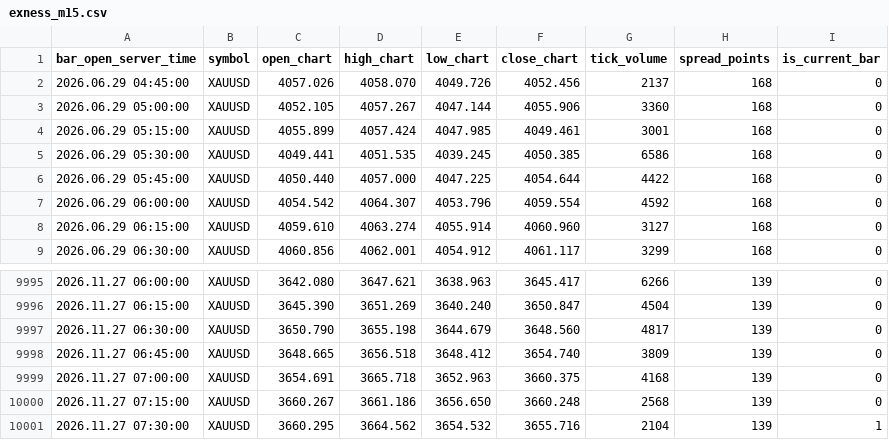
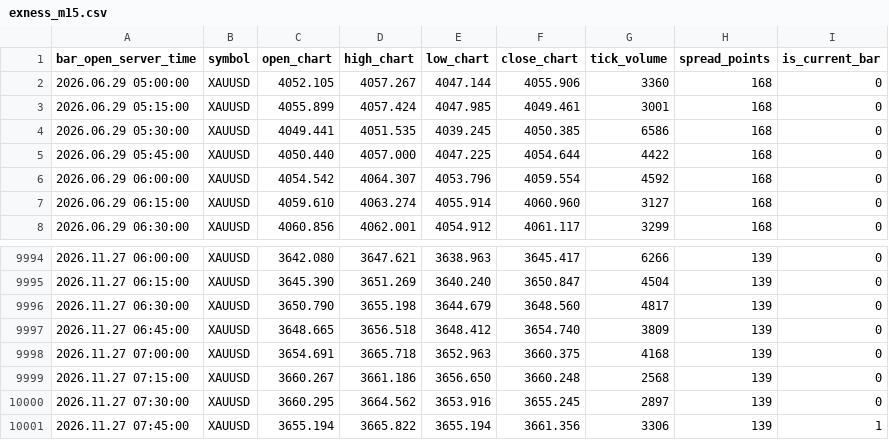
Before and after one commit to nkrabby/gold-terminal, a CSV file: market/exness_m15.csv, drawn as a sheet; only a part is shown, gaps mark what is left out.

```diff
--- a/market/exness_m15.csv
+++ b/market/exness_m15.csv
@@ -1,3 +1,2 @@
 bar_open_server_time,symbol,open_chart,high_chart,low_chart,close_chart,tick_volume,spread_points,is_current_bar
-2026.06.29 04:45:00,XAUUSD,4057.026,4058.070,4049.726,4052.456,2137,168,0
 2026.06.29 05:00:00,XAUUSD,4052.105,4057.267,4047.144,4055.906,3360,168,0
@@ -10000,2 +9999,3 @@ bar_open_server_time,symbol,open_chart,high_chart,low_chart,close_chart,tick_vol
 2026.11.27 07:15:00,XAUUSD,3660.267,3661.186,3656.650,3660.248,2568,139,0
-2026.11.27 07:30:00,XAUUSD,3660.295,3664.562,3654.532,3655.716,2104,139,1
+2026.11.27 07:30:00,XAUUSD,3660.295,3664.562,3653.916,3655.245,2897,139,0
+2026.11.27 07:45:00,XAUUSD,3655.194,3665.822,3655.194,3661.356,3306,139,1
```
Also changed, not shown: market/exness_h1.csv, 1 other file.
